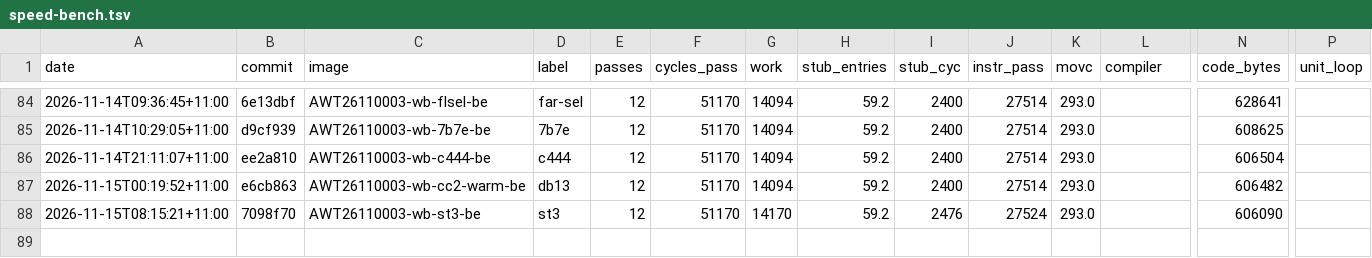
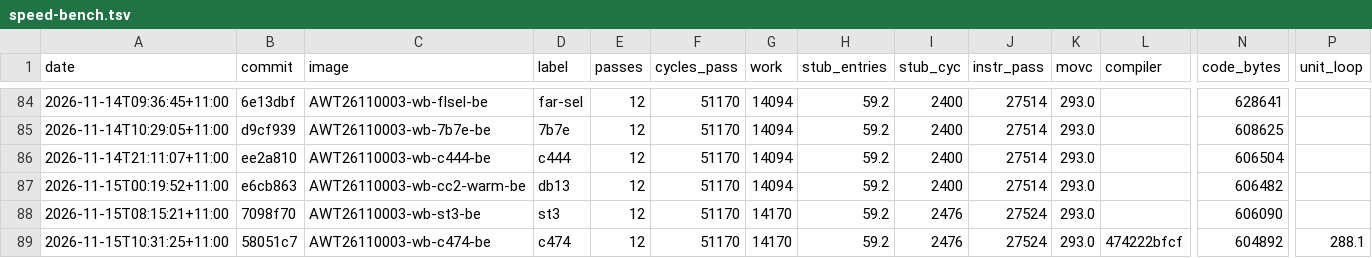
Before and after one commit to awto-au/awto-ddc, a TSV file: docs/speed-bench.tsv, drawn as a sheet; only a part is shown, gaps mark what is left out; rows hold the shown columns only; the diff names each change by its address in the sheet, - before the commit and + after, or states it on an @@ line.

```diff
--- a/docs/speed-bench.tsv
+++ b/docs/speed-bench.tsv
+row 89: 2026-11-15T10:31:25+11:00 | 58051c7 | AWT26110003-wb-c474-be | c474 | 12 | 51170 | 14170 | 59.2 | 2476 | 27524 | 293.0 | 474222bfcf | 604892 | 288.1
```
Also changed, not shown: 2 other files.
